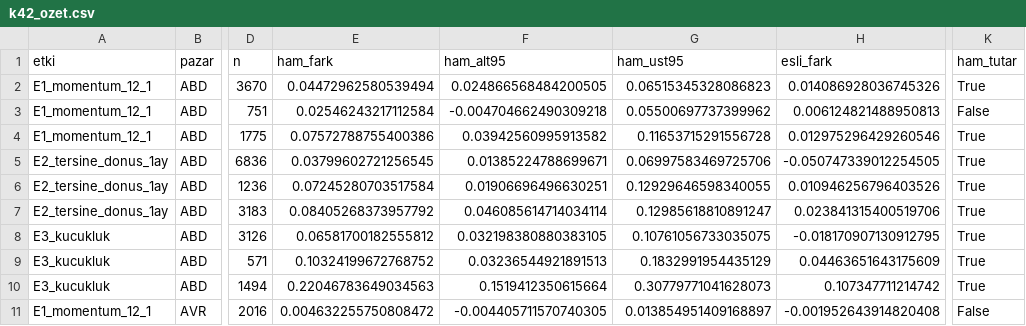
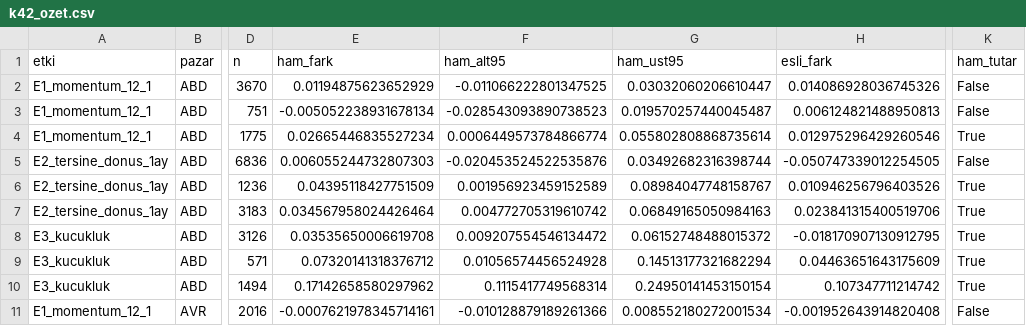
Before and after one commit to Cemalcelebi/col_yolu, a CSV file: arastirma_cikti/fon_izi/k42_ozet.csv, drawn as a sheet; only a part is shown, gaps mark what is left out; the diff covers the shown part only; the diff names each change by its address in the sheet, - before the commit and + after, or states it on an @@ line.

```diff
--- a/arastirma_cikti/fon_izi/k42_ozet.csv
+++ b/arastirma_cikti/fon_izi/k42_ozet.csv
-E2 (ham_fark): 0.04472962580539494
+E2 (ham_fark): 0.01194875623652929
-F2 (ham_alt95): 0.024866568484200505
+F2 (ham_alt95): -0.011066222801347525
-G2 (ham_ust95): 0.06515345328086823
+G2 (ham_ust95): 0.03032060206610447
-K2 (ham_tutar): True
+K2 (ham_tutar): False
-E3 (ham_fark): 0.02546243217112584
+E3 (ham_fark): -0.005052238931678134
-F3 (ham_alt95): -0.004704662490309218
+F3 (ham_alt95): -0.028543093890738523
-G3 (ham_ust95): 0.05500697737399962
+G3 (ham_ust95): 0.019570257440045487
-E4 (ham_fark): 0.07572788755400386
+E4 (ham_fark): 0.02665446835527234
-F4 (ham_alt95): 0.03942560995913582
+F4 (ham_alt95): 0.0006449573784866774
-G4 (ham_ust95): 0.11653715291556728
+G4 (ham_ust95): 0.055802808868735614
-E5 (ham_fark): 0.03799602721256545
+E5 (ham_fark): 0.006055244732807303
-F5 (ham_alt95): 0.01385224788699671
+F5 (ham_alt95): -0.020453524522535876
-G5 (ham_ust95): 0.06997583469725706
+G5 (ham_ust95): 0.03492682316398744
-K5 (ham_tutar): True
+K5 (ham_tutar): False
-E6 (ham_fark): 0.07245280703517584
+E6 (ham_fark): 0.04395118427751509
-F6 (ham_alt95): 0.01906696496630251
+F6 (ham_alt95): 0.001956923459152589
-G6 (ham_ust95): 0.12929646598340055
+G6 (ham_ust95): 0.08984047748158767
-E7 (ham_fark): 0.08405268373957792
+E7 (ham_fark): 0.034567958024426464
-F7 (ham_alt95): 0.046085614714034114
+F7 (ham_alt95): 0.004772705319610742
-G7 (ham_ust95): 0.12985618810891247
+G7 (ham_ust95): 0.06849165050984163
-E8 (ham_fark): 0.06581700182555812
+E8 (ham_fark): 0.03535650006619708
-F8 (ham_alt95): 0.032198380880383105
+F8 (ham_alt95): 0.009207554546134472
-G8 (ham_ust95): 0.10761056733035075
+G8 (ham_ust95): 0.06152748488015372
-E9 (ham_fark): 0.10324199672768752
+E9 (ham_fark): 0.07320141318376712
-F9 (ham_alt95): 0.03236544921891513
+F9 (ham_alt95): 0.01056574456524928
-G9 (ham_ust95): 0.1832991954435129
+G9 (ham_ust95): 0.14513177321682294
-E10 (ham_fark): 0.22046783649034563
+E10 (ham_fark): 0.17142658580297962
-F10 (ham_alt95): 0.1519412350615664
+F10 (ham_alt95): 0.1115417749568314
-G10 (ham_ust95): 0.30779771041628073
+G10 (ham_ust95): 0.24950141453150154
-E11 (ham_fark): 0.004632255750808472
+E11 (ham_fark): -0.0007621978345714161
-F11 (ham_alt95): -0.004405711570740305
+F11 (ham_alt95): -0.010128879189261366
-G11 (ham_ust95): 0.013854951409168897
+G11 (ham_ust95): 0.008552180272001534
```
Also changed, not shown: 59 edited cells elsewhere in this file, 4 other files.
